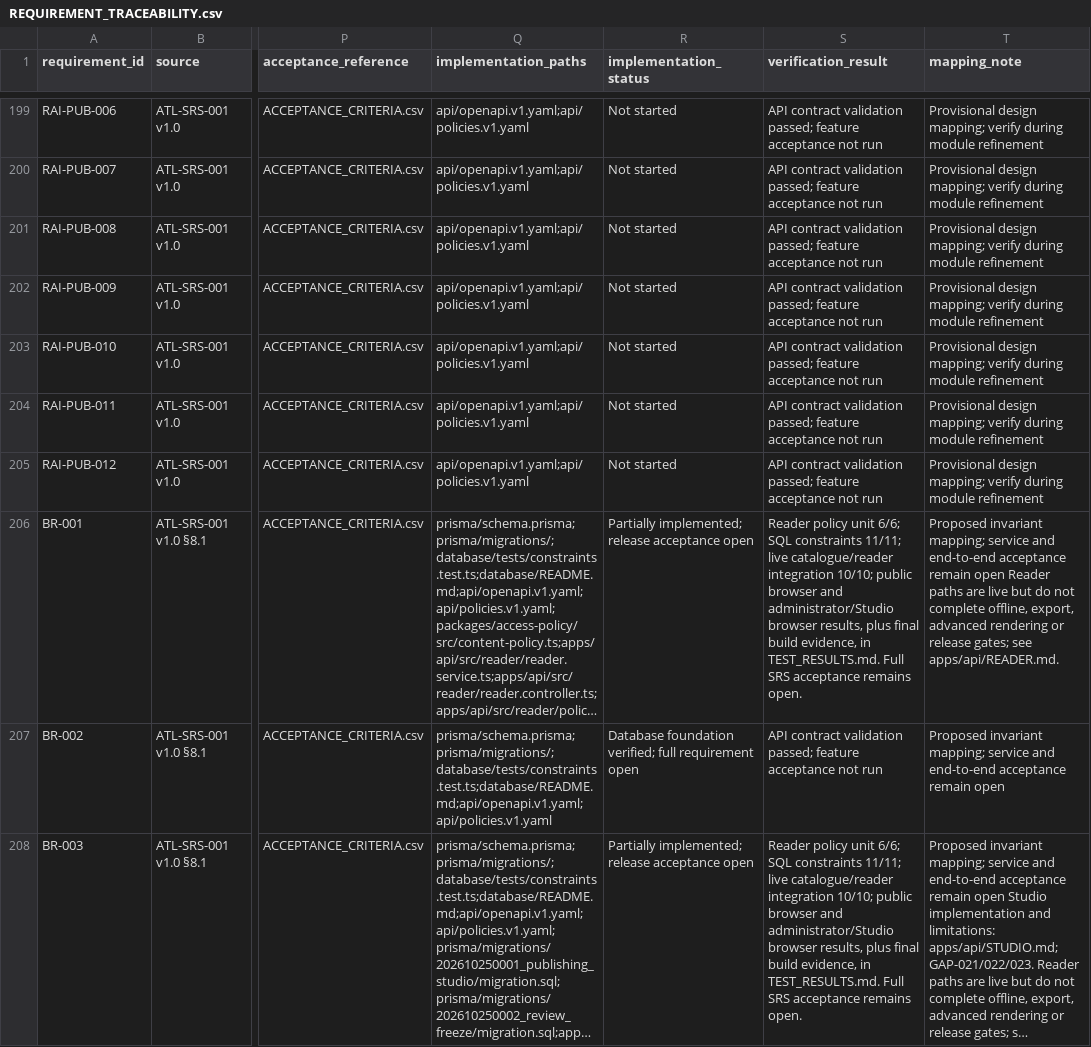
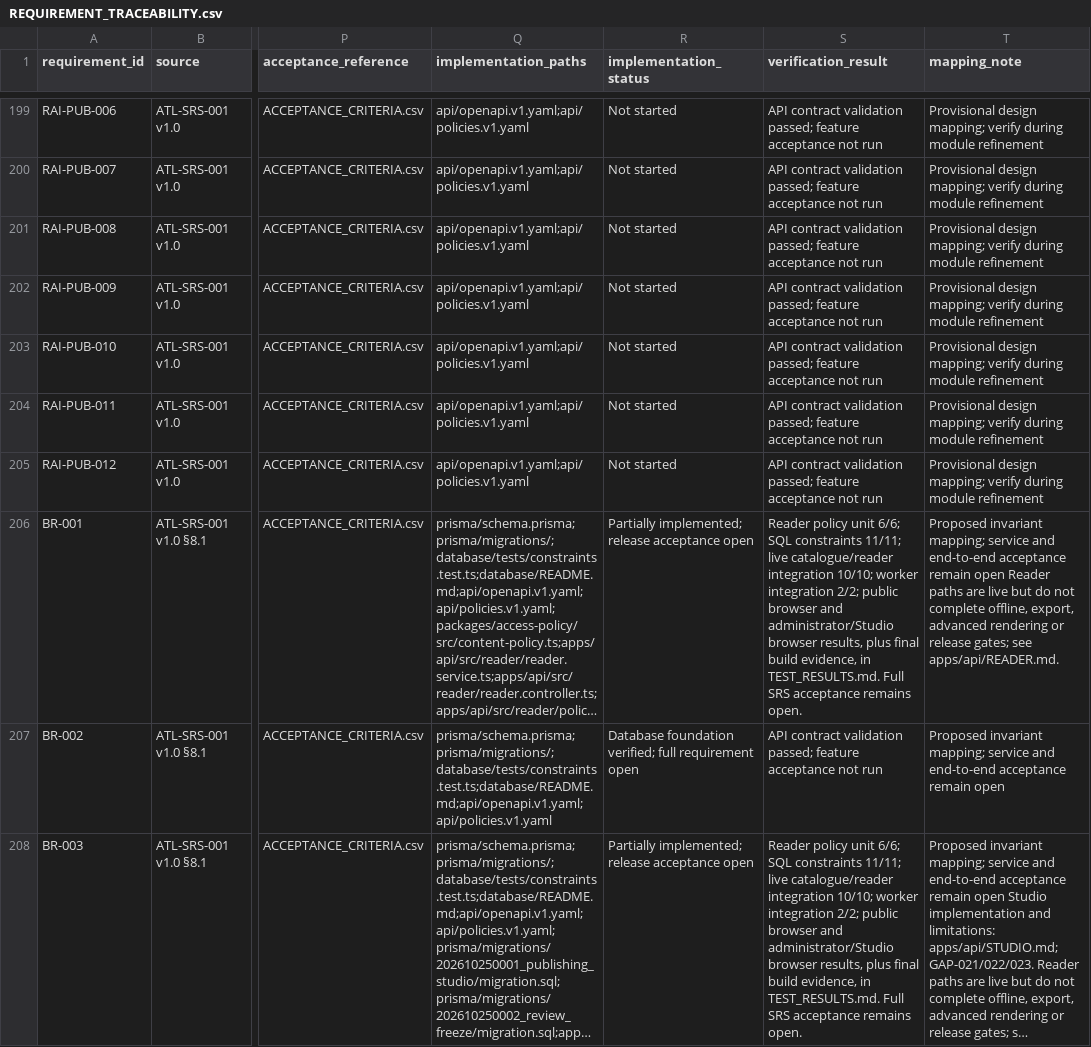
Before and after one commit to etopat2/Arata_Library, a CSV file: Documentation/Implementation/REQUIREMENT_TRACEABILITY.csv, drawn as a sheet; only a part is shown, gaps mark what is left out; long unchanged cells end in …; the diff covers the shown part only; the diff names each change by its address in the sheet, - before the commit and + after, or states it on an @@ line.

```diff
--- a/Documentation/Implementation/REQUIREMENT_TRACEABILITY.csv
+++ b/Documentation/Implementation/REQUIREMENT_TRACEABILITY.csv
-S206 (verification_result): …integration 10/10; public browser…
+S206 (verification_result): …integration 10/10; worker integration 2/2; public browser…
-S208 (verification_result): …integration 10/10; public browser…
+S208 (verification_result): …integration 10/10; worker integration 2/2; public browser…
```
Also changed, not shown: 28 edited cells elsewhere in this file, 15 other files.
